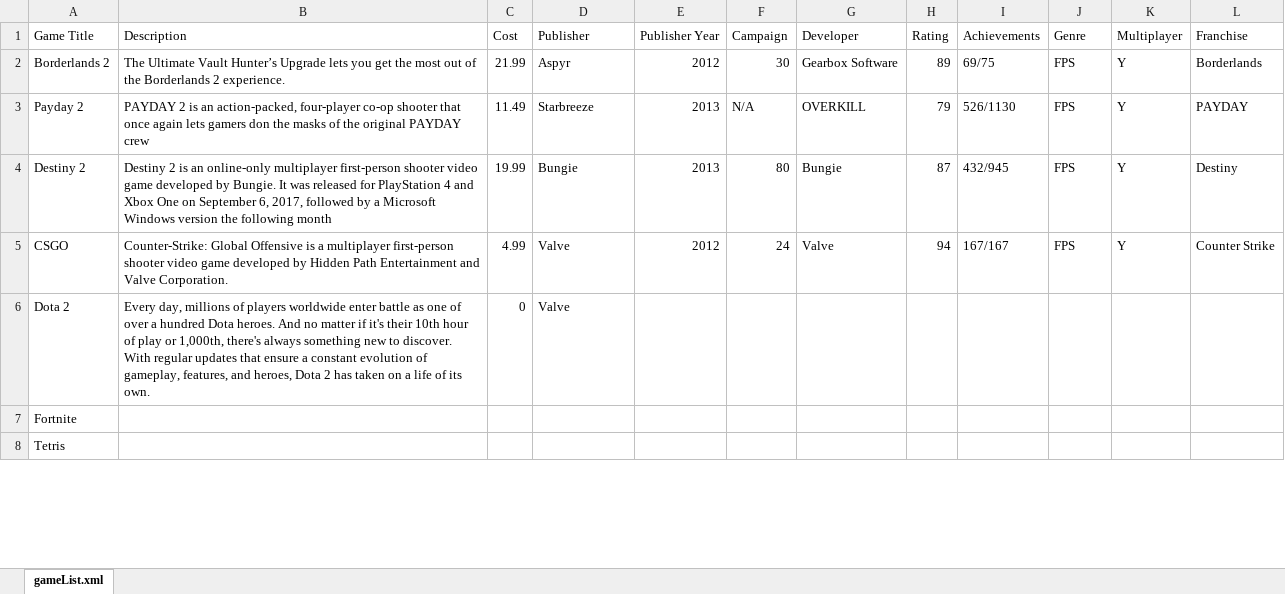
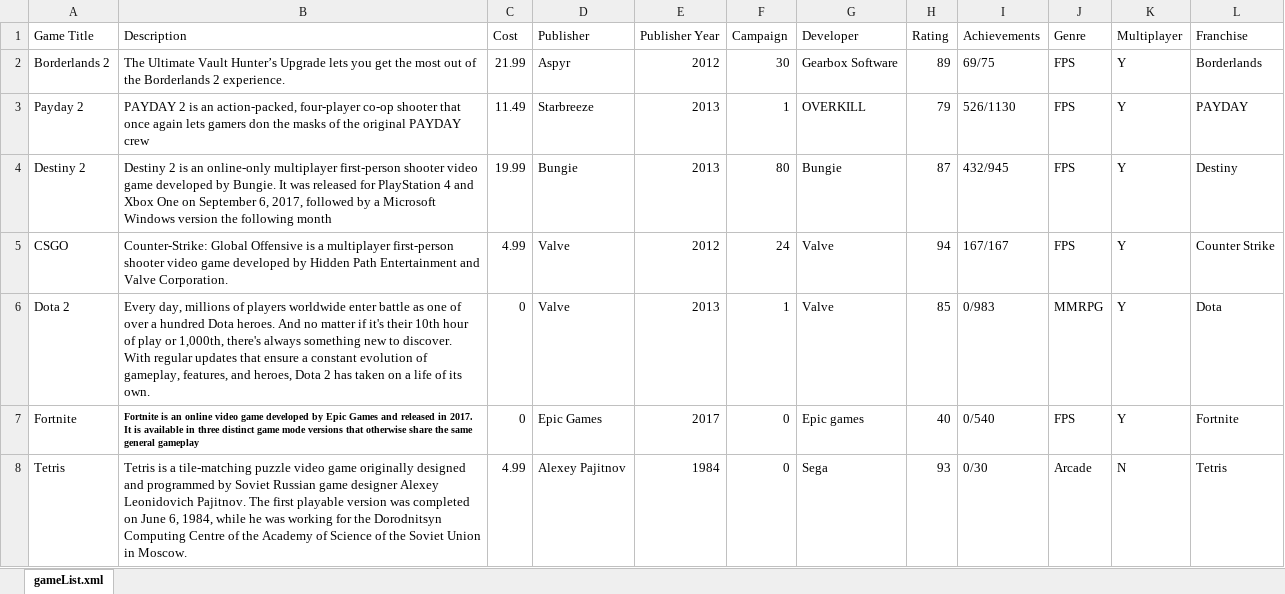
Before and after one commit to HackdaNorth/GameInventoryManager, an Excel workbook: src/Databases/gameList.xlsx, sheet gameList.xml, drawn as a sheet; only a part is shown; values as stored, in another font and other column widths than the file's, no borders; the diff covers the shown part only; the diff names each change by its address in the sheet, - before the commit and + after, or states it on an @@ line.

```diff
--- a/src/Databases/gameList.xlsx (sheet gameList.xml)
+++ b/src/Databases/gameList.xlsx (sheet gameList.xml)
-F3 (Campaign): N/A
+F3 (Campaign): 1
-E6 (Publisher Year): (empty)
+E6 (Publisher Year): 2013
-F6 (Campaign): (empty)
+F6 (Campaign): 1
-G6 (Developer): (empty)
+G6 (Developer): Valve
-H6 (Rating): (empty)
+H6 (Rating): 85
-I6 (Achievements): (empty)
+I6 (Achievements): 0/983
-J6 (Genre): (empty)
+J6 (Genre): MMRPG
-K6:K7 (Multiplayer): (empty)
+K6:K7 (Multiplayer): Y
-L6 (Franchise): (empty)
+L6 (Franchise): Dota
-B7 (Description): (empty)
+B7 (Description): Fortnite is an online video game developed by Epic Games and released in 2017. It is available in three distinct game mode versions that otherwise share the same general gameplay
-C7 (Cost): (empty)
+C7 (Cost): 0
-D7 (Publisher): (empty)
+D7 (Publisher): Epic Games
-E7 (Publisher Year): (empty)
+E7 (Publisher Year): 2017
-F7:F8 (Campaign): (empty)
+F7:F8 (Campaign): 0
-G7 (Developer): (empty)
+G7 (Developer): Epic games
-H7 (Rating): (empty)
+H7 (Rating): 40
-I7 (Achievements): (empty)
+I7 (Achievements): 0/540
-J7 (Genre): (empty)
+J7 (Genre): FPS
-L7 (Franchise): (empty)
+L7 (Franchise): Fortnite
-B8 (Description): (empty)
+B8 (Description): Tetris is a tile-matching puzzle video game originally designed and programmed by Soviet Russian game designer Alexey Leonidovich Pajitnov. The first playable version was completed on June 6, 1984, while he was working for the Dorodnitsyn Computing Centre of the Academy of Science of the Soviet Union in Moscow.
-C8 (Cost): (empty)
+C8 (Cost): 4.99
-D8 (Publisher): (empty)
+D8 (Publisher): Alexey Pajitnov
-E8 (Publisher Year): (empty)
+E8 (Publisher Year): 1984
-G8 (Developer): (empty)
+G8 (Developer): Sega
-H8 (Rating): (empty)
+H8 (Rating): 93
-I8 (Achievements): (empty)
+I8 (Achievements): 0/30
-J8 (Genre): (empty)
+J8 (Genre): Arcade
-K8 (Multiplayer): (empty)
+K8 (Multiplayer): N
-L8 (Franchise): (empty)
+L8 (Franchise): Tetris
```
Also changed, not shown: 44 edited cells elsewhere in this sheet, 3 other files.
